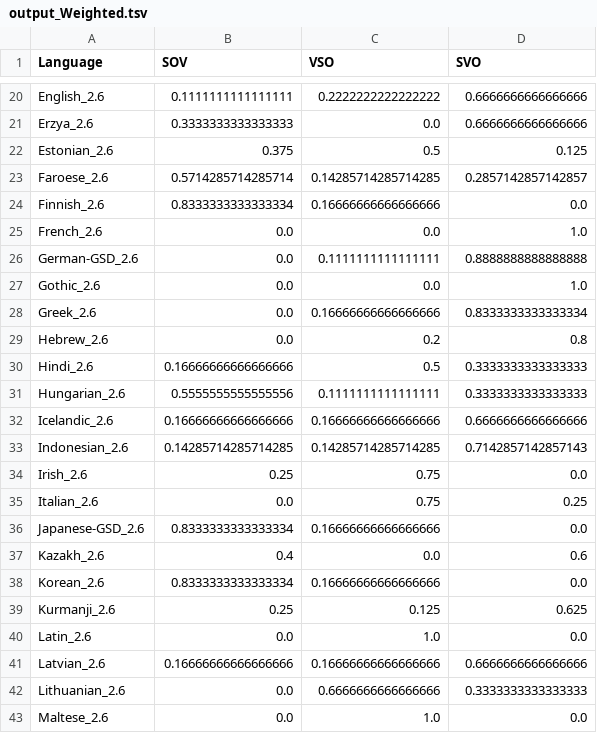
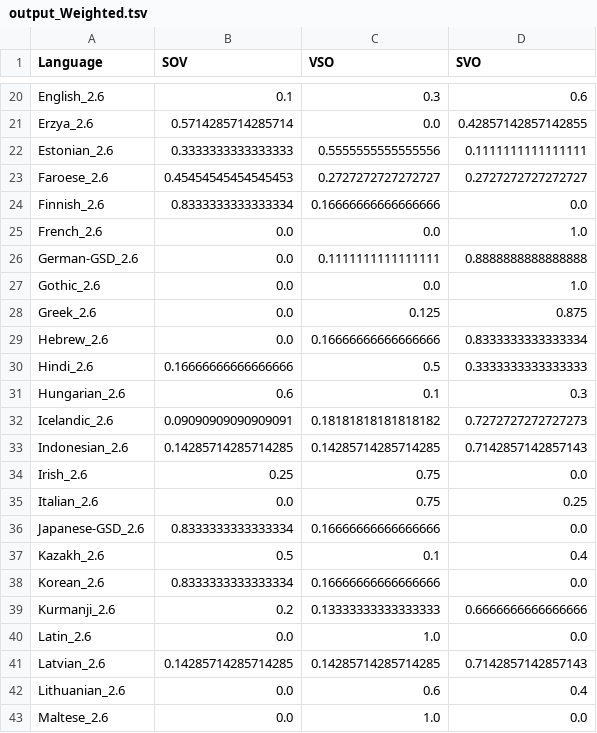
Before and after one commit to m-hahn/optimization-landscapes, a TSV file: optimizeAUC/output_Weighted.tsv, drawn as a sheet; only a part is shown, gaps mark what is left out; the diff covers the shown part only; the diff names each change by its address in the sheet, - before the commit and + after, or states it on an @@ line.

```diff
--- a/optimizeAUC/output_Weighted.tsv
+++ b/optimizeAUC/output_Weighted.tsv
-B20 (SOV): 0.1111111111111111
+B20 (SOV): 0.1
-C20 (VSO): 0.2222222222222222
+C20 (VSO): 0.3
-D20 (SVO): 0.6666666666666666
+D20 (SVO): 0.6
-B21 (SOV): 0.3333333333333333
+B21 (SOV): 0.5714285714285714
-D21 (SVO): 0.6666666666666666
+D21 (SVO): 0.42857142857142855
-B22 (SOV): 0.375
+B22 (SOV): 0.3333333333333333
-C22 (VSO): 0.5
+C22 (VSO): 0.5555555555555556
-D22 (SVO): 0.125
+D22 (SVO): 0.1111111111111111
-B23 (SOV): 0.5714285714285714
+B23 (SOV): 0.45454545454545453
-C23 (VSO): 0.14285714285714285
+C23 (VSO): 0.2727272727272727
-D23 (SVO): 0.2857142857142857
+D23 (SVO): 0.2727272727272727
-C28 (VSO): 0.16666666666666666
+C28 (VSO): 0.125
-D28 (SVO): 0.8333333333333334
+D28 (SVO): 0.875
-C29 (VSO): 0.2
+C29 (VSO): 0.16666666666666666
-D29 (SVO): 0.8
+D29 (SVO): 0.8333333333333334
-B31 (SOV): 0.5555555555555556
+B31 (SOV): 0.6
-C31 (VSO): 0.1111111111111111
+C31 (VSO): 0.1
-D31 (SVO): 0.3333333333333333
+D31 (SVO): 0.3
-B32 (SOV): 0.16666666666666666
+B32 (SOV): 0.09090909090909091
-C32 (VSO): 0.16666666666666666
+C32 (VSO): 0.18181818181818182
-D32 (SVO): 0.6666666666666666
+D32 (SVO): 0.7272727272727273
-B37 (SOV): 0.4
+B37 (SOV): 0.5
-C37 (VSO): 0.0
+C37 (VSO): 0.1
-D37 (SVO): 0.6
+D37 (SVO): 0.4
-B39 (SOV): 0.25
+B39 (SOV): 0.2
-C39 (VSO): 0.125
+C39 (VSO): 0.13333333333333333
-D39 (SVO): 0.625
+D39 (SVO): 0.6666666666666666
-B41 (SOV): 0.16666666666666666
+B41 (SOV): 0.14285714285714285
-C41 (VSO): 0.16666666666666666
+C41 (VSO): 0.14285714285714285
-D41 (SVO): 0.6666666666666666
+D41 (SVO): 0.7142857142857143
-C42 (VSO): 0.6666666666666666
+C42 (VSO): 0.6
-D42 (SVO): 0.3333333333333333
+D42 (SVO): 0.4
```
Also changed, not shown: 68 edited cells elsewhere in this file, 1 other file.
